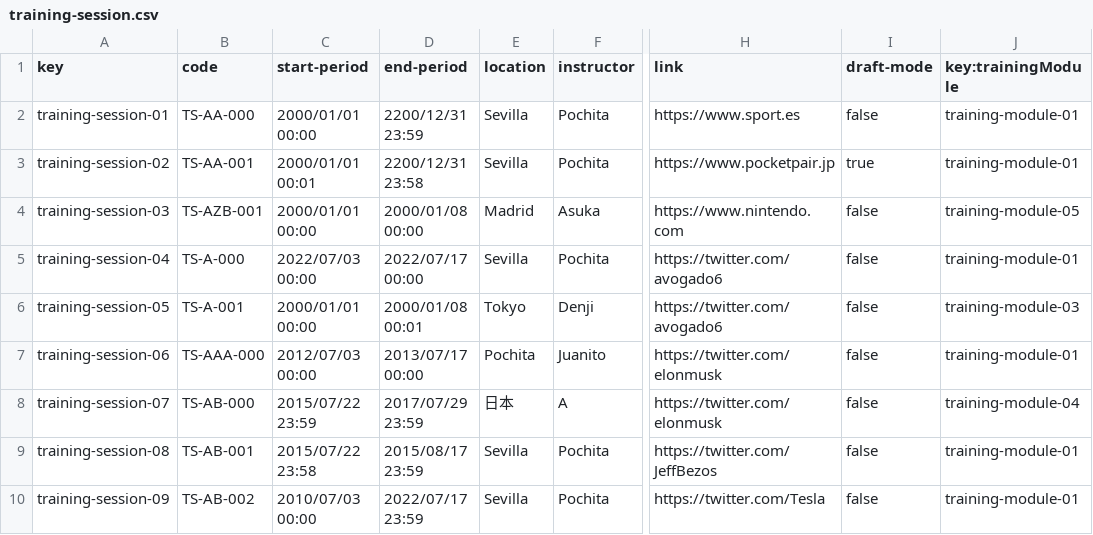
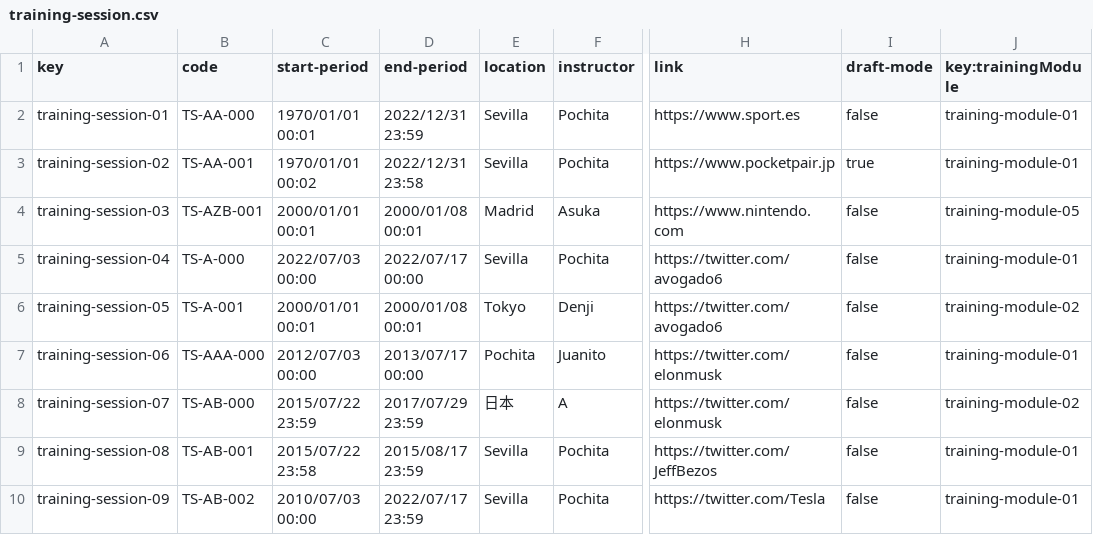
Before and after one commit to karyouben/Acme-SF-D04, a CSV file: src/main/webapp/WEB-INF/resources/sample-data/training-session.csv, drawn as a sheet; only a part is shown, gaps mark what is left out; the diff covers the shown part only; the diff names each change by its address in the sheet, - before the commit and + after, or states it on an @@ line.

```diff
--- a/src/main/webapp/WEB-INF/resources/sample-data/training-session.csv
+++ b/src/main/webapp/WEB-INF/resources/sample-data/training-session.csv
-C2 (start-period): 2000/01/01 00:00
+C2 (start-period): 1970/01/01 00:01
-D2 (end-period): 2200/12/31 23:59
+D2 (end-period): 2022/12/31 23:59
-C3 (start-period): 2000/01/01 00:01
+C3 (start-period): 1970/01/01 00:02
-D3 (end-period): 2200/12/31 23:58
+D3 (end-period): 2022/12/31 23:58
-C4 (start-period): 2000/01/01 00:00
+C4 (start-period): 2000/01/01 00:01
-D4 (end-period): 2000/01/08 00:00
+D4 (end-period): 2000/01/08 00:01
-C6 (start-period): 2000/01/01 00:00
+C6 (start-period): 2000/01/01 00:01
-J6 (key:trainingModule): training-module-03
+J6 (key:trainingModule): training-module-02
-J8 (key:trainingModule): training-module-04
+J8 (key:trainingModule): training-module-02
```
Also changed, not shown: 16 edited cells elsewhere in this file, src/main/webapp/WEB-INF/resources/sample-data/training-module.csv, 14 other files.
